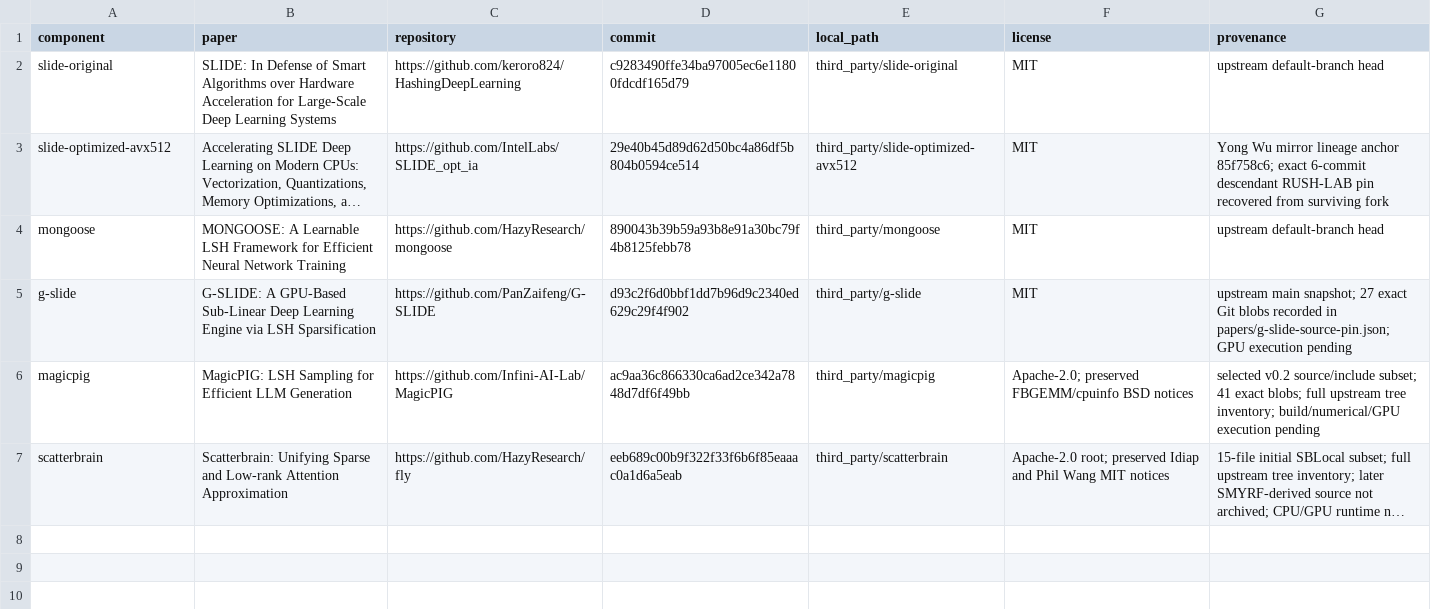
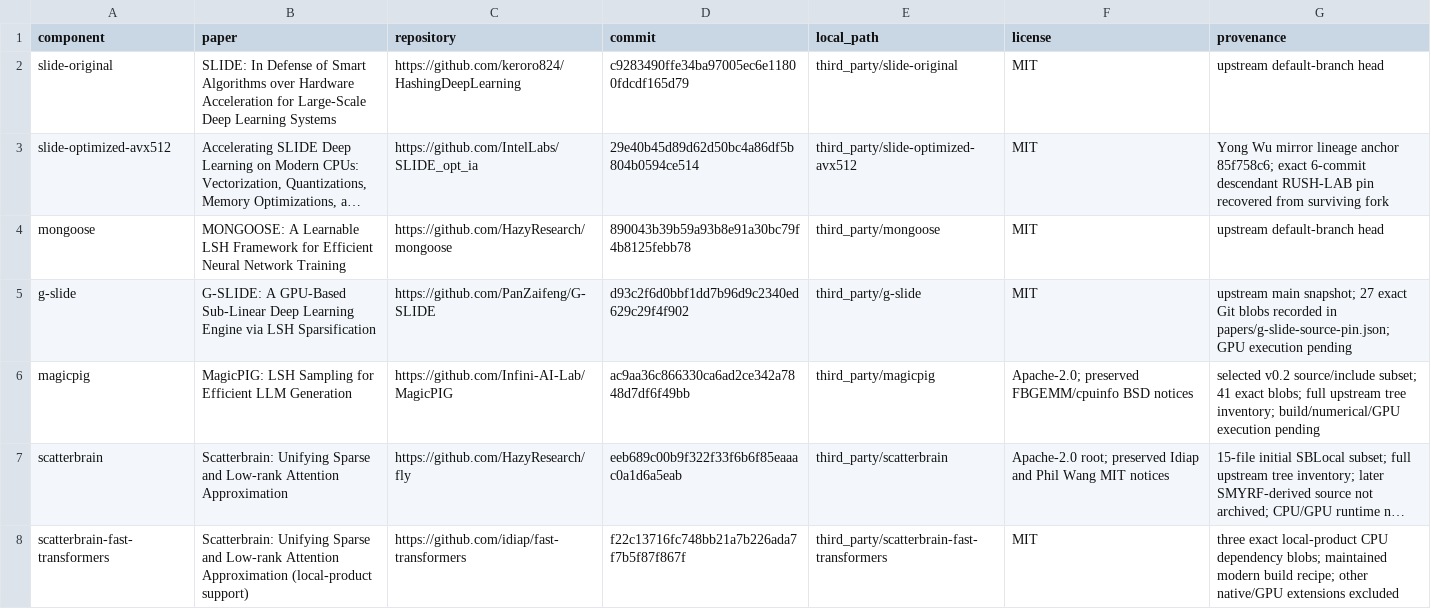
Before and after one commit to fregata-ariel/HashingDeepLearning, a TSV file: SOURCE_MANIFEST.tsv, drawn as a sheet; long unchanged cells end in …; the diff names each change by its address in the sheet, - before the commit and + after, or states it on an @@ line.

Commit message:
ci(scatterbrain): enroll maintained CPU oracles and strict native typing

```diff
--- a/SOURCE_MANIFEST.tsv
+++ b/SOURCE_MANIFEST.tsv
+row 8: scatterbrain-fast-transformers | Scatterbrain: Unifying Sparse and Low-rank Attention Approximation (local-product support) | https://github.com/idiap/fast-transformers | f22c13716fc748bb21a7b226ada7f7b5f87f867f | third_party/scatterbrain-fast-transformers | MIT | three exact local-product CPU dependency blobs; maintained modern build recipe; other native/GPU extensions excluded
```
Also changed, not shown: 14 other files.
